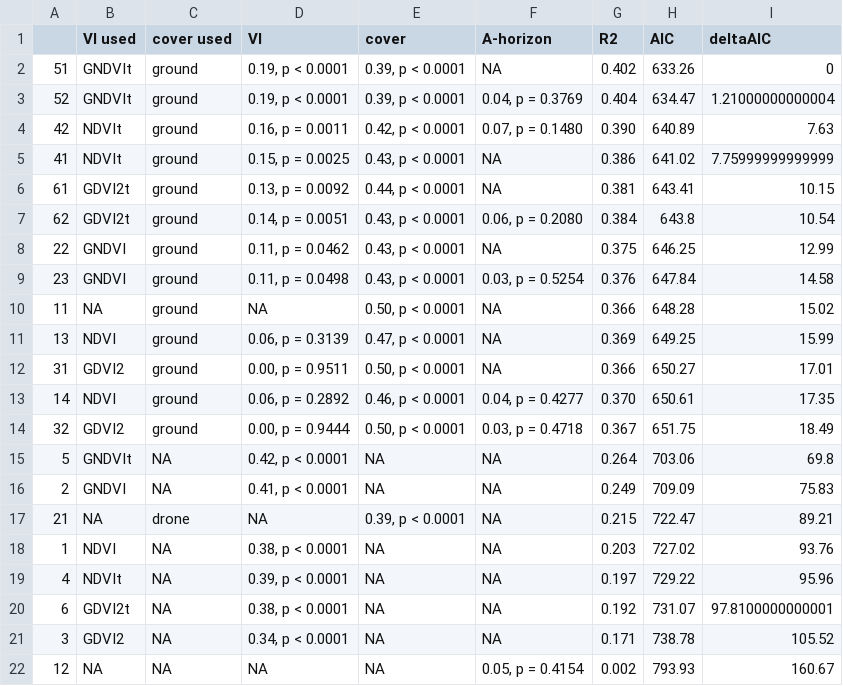
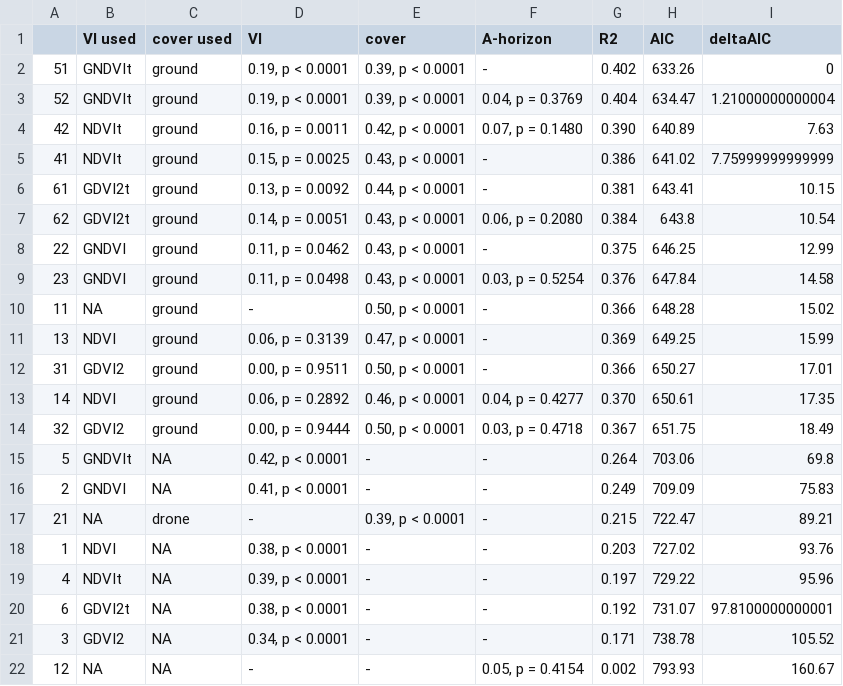
Before and after one commit to andrew-hipp/prairie-biomass-2018, a CSV file: OUT/TABLE.biomass.regression.partial.csv, drawn as a sheet.

```diff
--- a/OUT/TABLE.biomass.regression.partial.csv
+++ b/OUT/TABLE.biomass.regression.partial.csv
@@ -1,22 +1,22 @@
 "","VI used","cover used","VI","cover","A-horizon","R2","AIC","deltaAIC"
-"51","GNDVIt","ground","0.19, p < 0.0001","0.39, p < 0.0001",NA,"0.402",633.26,0
+"51","GNDVIt","ground","0.19, p < 0.0001","0.39, p < 0.0001","-","0.402",633.26,0
 "52","GNDVIt","ground","0.19, p < 0.0001","0.39, p < 0.0001","0.04, p = 0.3769","0.404",634.47,1.21000000000004
 "42","NDVIt","ground","0.16, p = 0.0011","0.42, p < 0.0001","0.07, p = 0.1480","0.390",640.89,7.63
-"41","NDVIt","ground","0.15, p = 0.0025","0.43, p < 0.0001",NA,"0.386",641.02,7.75999999999999
-"61","GDVI2t","ground","0.13, p = 0.0092","0.44, p < 0.0001",NA,"0.381",643.41,10.15
+"41","NDVIt","ground","0.15, p = 0.0025","0.43, p < 0.0001","-","0.386",641.02,7.75999999999999
+"61","GDVI2t","ground","0.13, p = 0.0092","0.44, p < 0.0001","-","0.381",643.41,10.15
 "62","GDVI2t","ground","0.14, p = 0.0051","0.43, p < 0.0001","0.06, p = 0.2080","0.384",643.8,10.54
-"22","GNDVI","ground","0.11, p = 0.0462","0.43, p < 0.0001",NA,"0.375",646.25,12.99
+"22","GNDVI","ground","0.11, p = 0.0462","0.43, p < 0.0001","-","0.375",646.25,12.99
 "23","GNDVI","ground","0.11, p = 0.0498","0.43, p < 0.0001","0.03, p = 0.5254","0.376",647.84,14.58
-"11",NA,"ground",NA,"0.50, p < 0.0001",NA,"0.366",648.28,15.02
-"13","NDVI","ground","0.06, p = 0.3139","0.47, p < 0.0001",NA,"0.369",649.25,15.99
-"31","GDVI2","ground","0.00, p = 0.9511","0.50, p < 0.0001",NA,"0.366",650.27,17.01
+"11",NA,"ground","-","0.50, p < 0.0001","-","0.366",648.28,15.02
+"13","NDVI","ground","0.06, p = 0.3139","0.47, p < 0.0001","-","0.369",649.25,15.99
+"31","GDVI2","ground","0.00, p = 0.9511","0.50, p < 0.0001","-","0.366",650.27,17.01
 "14","NDVI","ground","0.06, p = 0.2892","0.46, p < 0.0001","0.04, p = 0.4277","0.370",650.61,17.35
 "32","GDVI2","ground","0.00, p = 0.9444","0.50, p < 0.0001","0.03, p = 0.4718","0.367",651.75,18.49
-"5","GNDVIt",NA,"0.42, p < 0.0001",NA,NA,"0.264",703.06,69.8
-"2","GNDVI",NA,"0.41, p < 0.0001",NA,NA,"0.249",709.09,75.83
-"21",NA,"drone",NA,"0.39, p < 0.0001",NA,"0.215",722.47,89.21
-"1","NDVI",NA,"0.38, p < 0.0001",NA,NA,"0.203",727.02,93.76
-"4","NDVIt",NA,"0.39, p < 0.0001",NA,NA,"0.197",729.22,95.96
-"6","GDVI2t",NA,"0.38, p < 0.0001",NA,NA,"0.192",731.07,97.8100000000001
-"3","GDVI2",NA,"0.34, p < 0.0001",NA,NA,"0.171",738.78,105.52
-"12",NA,NA,NA,NA,"0.05, p = 0.4154","0.002",793.93,160.67
+"5","GNDVIt",NA,"0.42, p < 0.0001","-","-","0.264",703.06,69.8
+"2","GNDVI",NA,"0.41, p < 0.0001","-","-","0.249",709.09,75.83
+"21",NA,"drone","-","0.39, p < 0.0001","-","0.215",722.47,89.21
+"1","NDVI",NA,"0.38, p < 0.0001","-","-","0.203",727.02,93.76
+"4","NDVIt",NA,"0.39, p < 0.0001","-","-","0.197",729.22,95.96
+"6","GDVI2t",NA,"0.38, p < 0.0001","-","-","0.192",731.07,97.8100000000001
+"3","GDVI2",NA,"0.34, p < 0.0001","-","-","0.171",738.78,105.52
+"12",NA,NA,"-","-","0.05, p = 0.4154","0.002",793.93,160.67
```
Also changed, not shown: OUT/TABLE.biomass.regression.full.csv, OUT/TABLE.coverdrone.regression.csv, 1 other file.
